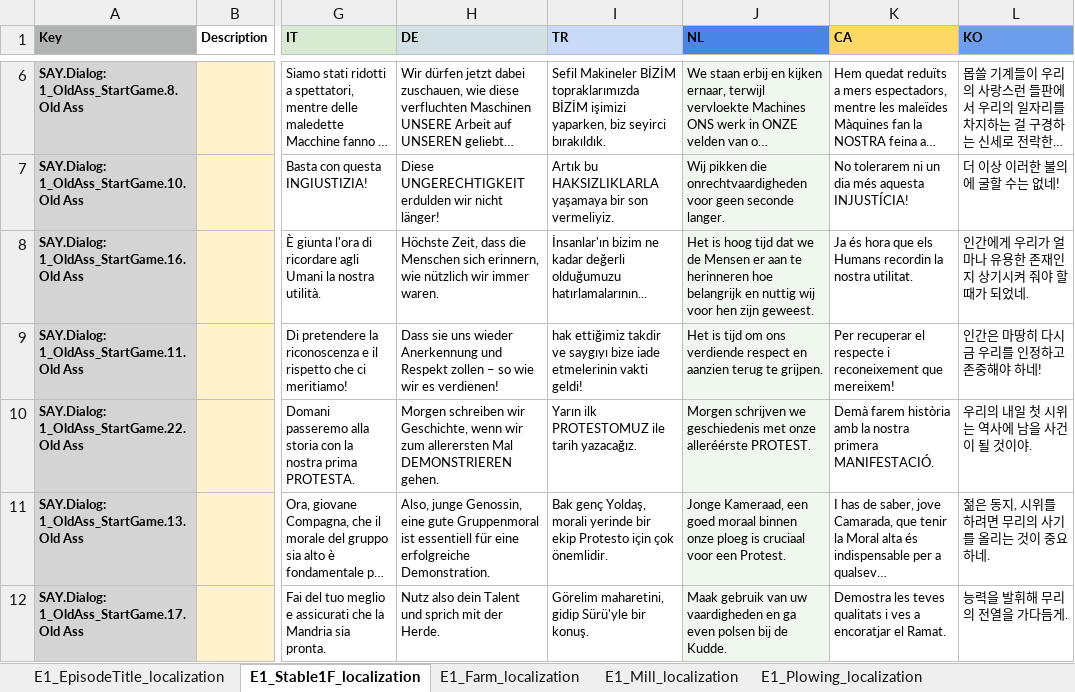
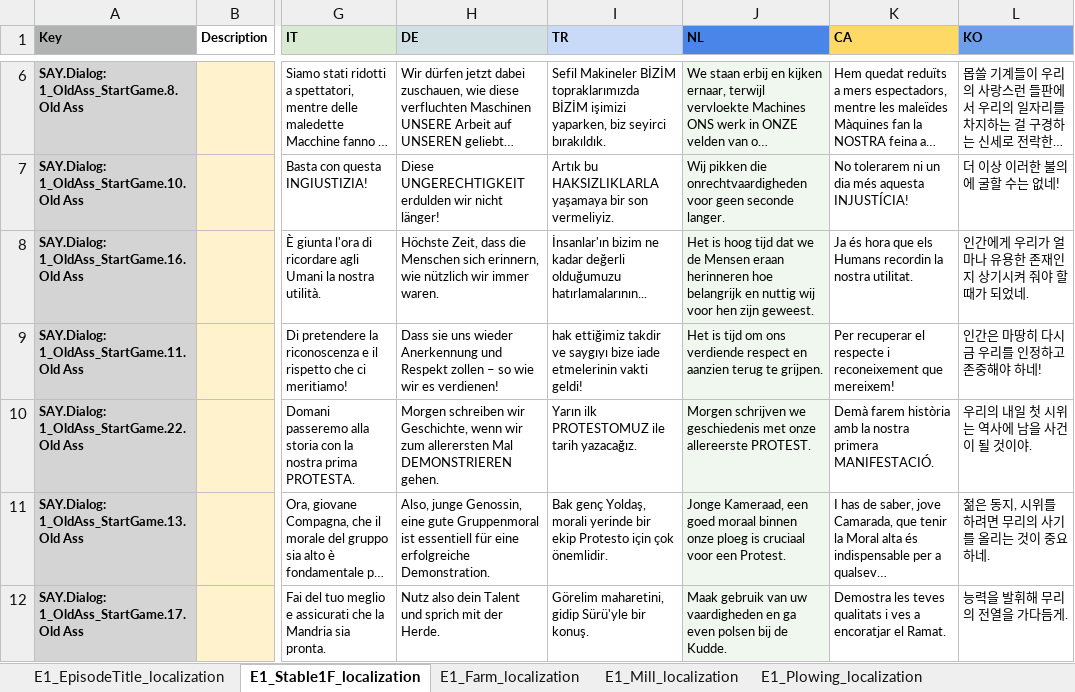
Before and after one commit to TomVDH/AM_FL_TRANS, an Excel workbook: excels/1_asses.masses_E1Proxy.xlsx, sheet E1_Stable1F_localization, drawn as a sheet; only a part is shown, gaps mark what is left out; long unchanged cells end in …; values as stored, in another font and other column widths than the file's, no borders; the diff names each change by its address in the sheet, - before the commit and + after, or states it on an @@ line.

```diff
--- a/excels/1_asses.masses_E1Proxy.xlsx (sheet E1_Stable1F_localization)
+++ b/excels/1_asses.masses_E1Proxy.xlsx (sheet E1_Stable1F_localization)
-J8 (NL): …de Mensen er aan te herinneren hoe…
+J8 (NL): …de Mensen eraan herinneren hoe…
-J10 (NL): …met onze alleréérste PROTEST.
+J10 (NL): …met onze allereerste PROTEST.
```
Also changed, not shown: sheet E1_Farm_localization, sheet E1_TheProtest_localization, sheet E1_FarmHouseInt_localization, sheet E1_Stable2F_localization, 2 other files.
